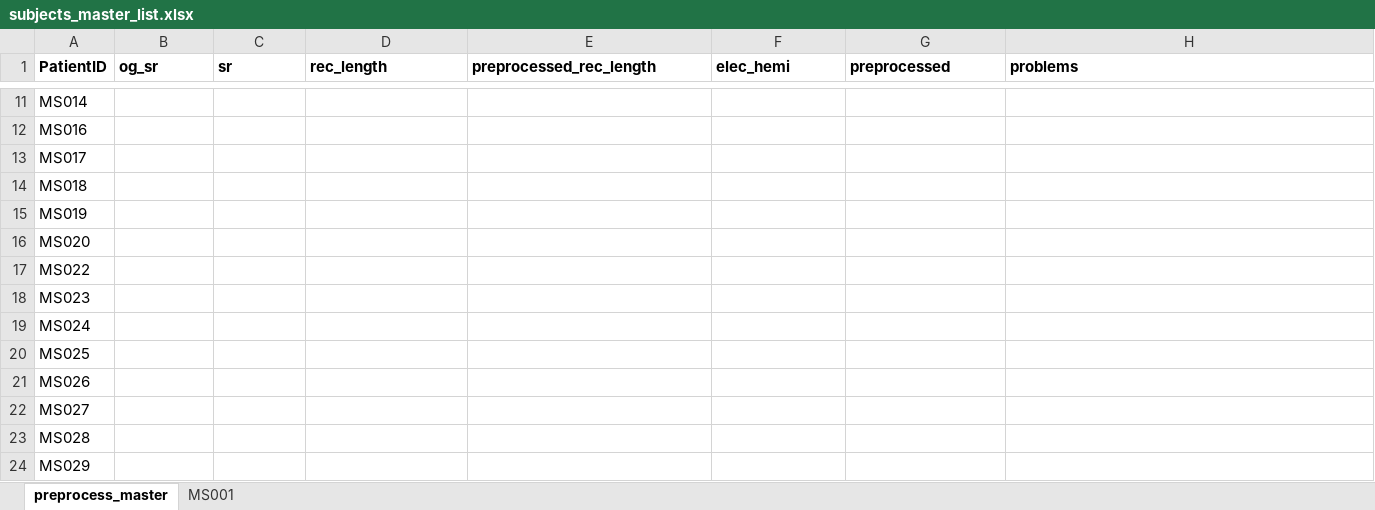
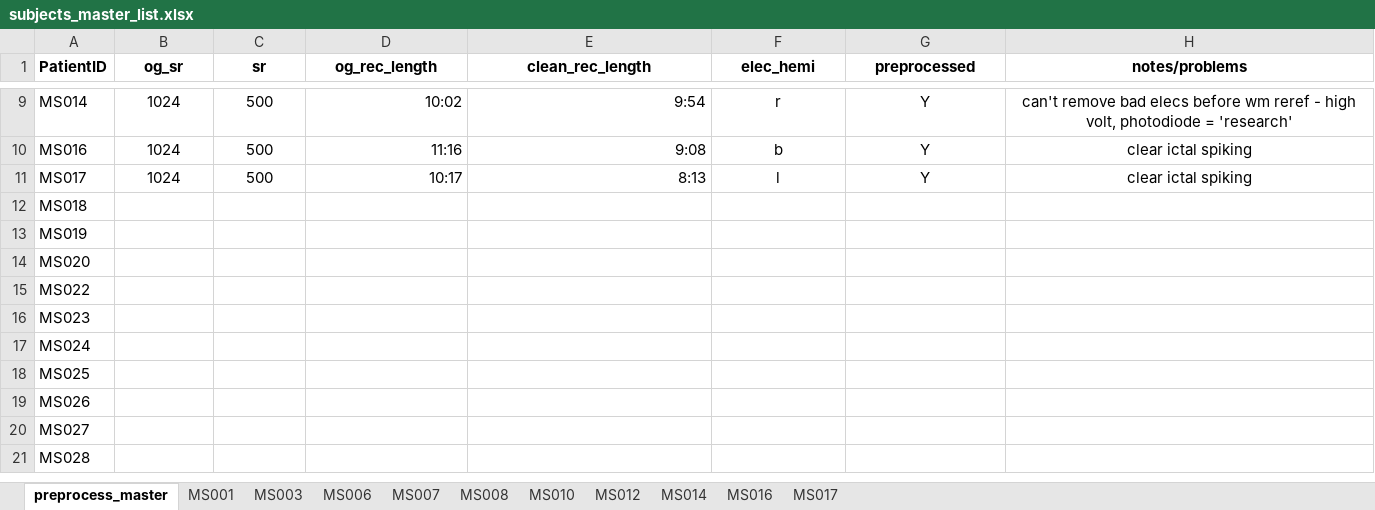
Before and after one commit to aliefink/resting_state_ieeg, an Excel workbook: patient_tracker/subjects_master_list.xlsx, sheet preprocess_master, drawn as a sheet; only a part is shown, gaps mark what is left out; values as stored, in another font and other column widths than the file's, no borders; removed rows and columns are numbered as before the commit, all else as after; the diff covers the shown part only; the diff names each change by its address in the sheet, - before the commit and + after, or states it on an @@ line.

Commit message:
Alie half of preprocessing finished
First half of patients preprocessed through wm reref & bad epoch rejection. Updated MS9 + 10 labels because they contained electrodes that were not present in edf file.

```diff
--- a/patient_tracker/subjects_master_list.xlsx (sheet preprocess_master)
+++ b/patient_tracker/subjects_master_list.xlsx (sheet preprocess_master)
+sheet tab: MS003
+sheet tab: MS006
+sheet tab: MS007
+sheet tab: MS008
+sheet tab: MS010
+sheet tab: MS012
+sheet tab: MS014
+sheet tab: MS016
+sheet tab: MS017
-B1:H1 alignment: left
+B1:H1 alignment: center
-D1: rec_length
+D1: og_rec_length
-E1: preprocessed_rec_length
+E1: clean_rec_length
-H1: problems
+H1: notes/problems
-B9:B11 (og_sr): (empty)
+B9:B11 (og_sr): 1024
-C9:C11 (sr): (empty)
+C9:C11 (sr): 500
-D9 (og_rec_length): (empty)
+D9 (og_rec_length): 10:02
-E9 (clean_rec_length): (empty)
+E9 (clean_rec_length): 9:54
-F9 (elec_hemi): (empty)
+F9 (elec_hemi): r
-G9:G11 (preprocessed): (empty)
+G9:G11 (preprocessed): Y
-H9 (notes/problems): (empty)
+H9 (notes/problems): can't remove bad elecs before wm reref - high volt, photodiode = 'research'
-D10 (og_rec_length): (empty)
+D10 (og_rec_length): 11:16
-E10 (clean_rec_length): (empty)
+E10 (clean_rec_length): 9:08
-F10 (elec_hemi): (empty)
+F10 (elec_hemi): b
-H10:H11 (notes/problems): (empty)
+H10:H11 (notes/problems): clear ictal spiking
-D11 (og_rec_length): (empty)
+D11 (og_rec_length): 10:17
-E11 (clean_rec_length): (empty)
+E11 (clean_rec_length): 8:13
-F11 (elec_hemi): (empty)
+F11 (elec_hemi): l
-row 24: MS029
```
Also changed, not shown: 2 removed rows and 47 edited cells elsewhere in this sheet, sheet MS001, 7 other files.
